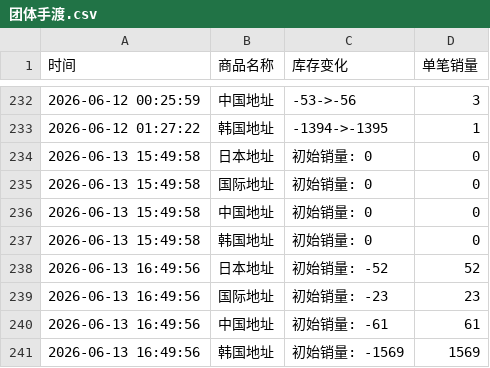
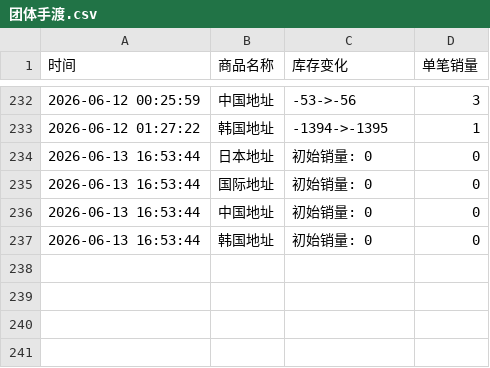
Before and after one commit to Juineii/riize_k40619, a CSV file: 团体手渡.csv, drawn as a sheet; only a part is shown, gaps mark what is left out.

Commit message:
自动更新数据 2026-06-13 16:54:44

```diff
--- a/团体手渡.csv
+++ b/团体手渡.csv
@@ -233,9 +233,5 @@
 2026-06-12 01:27:22,韩国地址,-1394->-1395,1
-2026-06-13 15:49:58,日本地址,初始销量: 0,0
-2026-06-13 15:49:58,国际地址,初始销量: 0,0
-2026-06-13 15:49:58,中国地址,初始销量: 0,0
-2026-06-13 15:49:58,韩国地址,初始销量: 0,0
-2026-06-13 16:49:56,日本地址,初始销量: -52,52
-2026-06-13 16:49:56,国际地址,初始销量: -23,23
-2026-06-13 16:49:56,中国地址,初始销量: -61,61
-2026-06-13 16:49:56,韩国地址,初始销量: -1569,1569
+2026-06-13 16:53:44,日本地址,初始销量: 0,0
+2026-06-13 16:53:44,国际地址,初始销量: 0,0
+2026-06-13 16:53:44,中国地址,初始销量: 0,0
+2026-06-13 16:53:44,韩国地址,初始销量: 0,0
```
